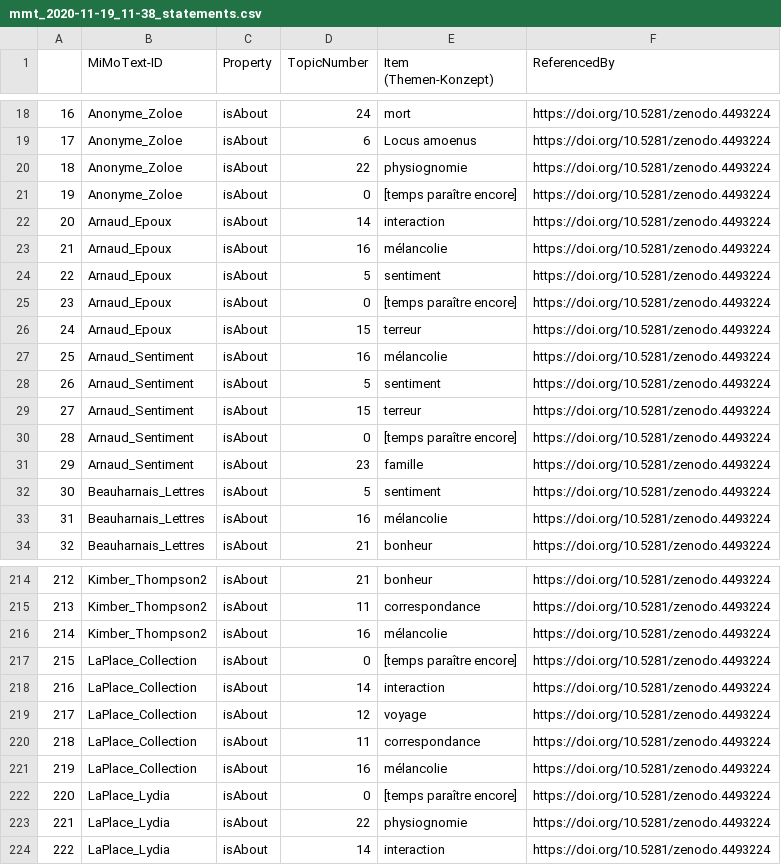
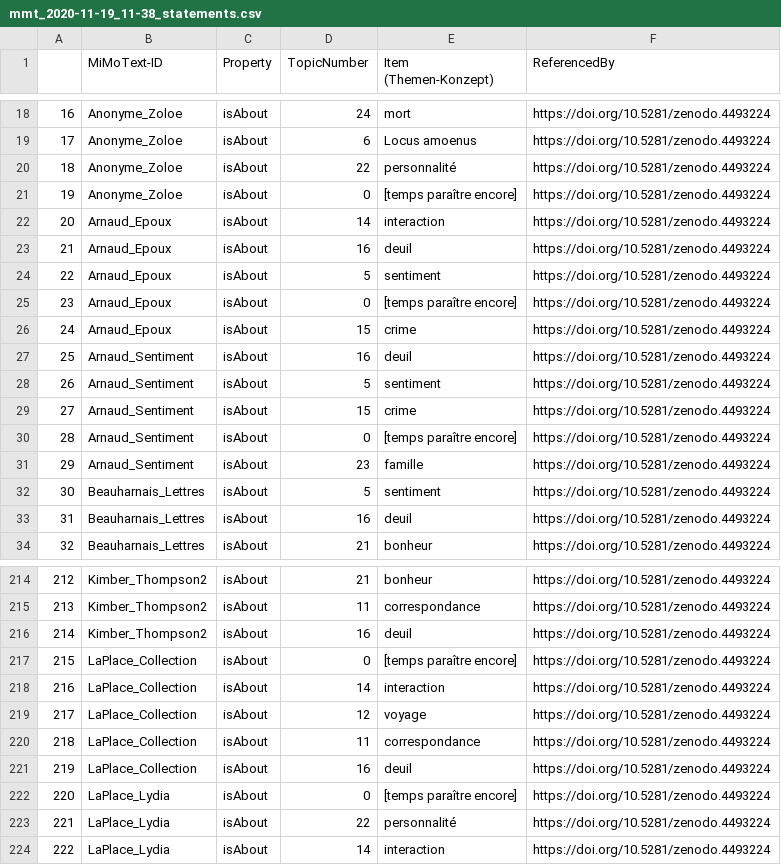
Before and after one commit to MiMoText/topicmodeling, a CSV file: topic statements/mmt_2020-11-19_11-38_statements.csv, drawn as a sheet; only a part is shown, gaps mark what is left out; the diff covers the shown part only.

```diff
--- a/topic statements/mmt_2020-11-19_11-38_statements.csv
+++ b/topic statements/mmt_2020-11-19_11-38_statements.csv
@@ -19,12 +19,12 @@
 17	Anonyme_Zoloe	isAbout	6	Locus amoenus	https://doi.org/10.5281/zenodo.4493224
-18	Anonyme_Zoloe	isAbout	22	physiognomie	https://doi.org/10.5281/zenodo.4493224
+18	Anonyme_Zoloe	isAbout	22	personnalité	https://doi.org/10.5281/zenodo.4493224
 19	Anonyme_Zoloe	isAbout	0	[temps paraître encore]	https://doi.org/10.5281/zenodo.4493224
 20	Arnaud_Epoux	isAbout	14	interaction	https://doi.org/10.5281/zenodo.4493224
-21	Arnaud_Epoux	isAbout	16	mélancolie 	https://doi.org/10.5281/zenodo.4493224
+21	Arnaud_Epoux	isAbout	16	deuil	https://doi.org/10.5281/zenodo.4493224
 22	Arnaud_Epoux	isAbout	5	sentiment	https://doi.org/10.5281/zenodo.4493224
 23	Arnaud_Epoux	isAbout	0	[temps paraître encore]	https://doi.org/10.5281/zenodo.4493224
-24	Arnaud_Epoux	isAbout	15	terreur	https://doi.org/10.5281/zenodo.4493224
-25	Arnaud_Sentiment	isAbout	16	mélancolie 	https://doi.org/10.5281/zenodo.4493224
+24	Arnaud_Epoux	isAbout	15	crime	https://doi.org/10.5281/zenodo.4493224
+25	Arnaud_Sentiment	isAbout	16	deuil	https://doi.org/10.5281/zenodo.4493224
 26	Arnaud_Sentiment	isAbout	5	sentiment	https://doi.org/10.5281/zenodo.4493224
-27	Arnaud_Sentiment	isAbout	15	terreur	https://doi.org/10.5281/zenodo.4493224
+27	Arnaud_Sentiment	isAbout	15	crime	https://doi.org/10.5281/zenodo.4493224
 28	Arnaud_Sentiment	isAbout	0	[temps paraître encore]	https://doi.org/10.5281/zenodo.4493224
@@ -32,3 +32,3 @@
 30	Beauharnais_Lettres	isAbout	5	sentiment	https://doi.org/10.5281/zenodo.4493224
-31	Beauharnais_Lettres	isAbout	16	mélancolie 	https://doi.org/10.5281/zenodo.4493224
+31	Beauharnais_Lettres	isAbout	16	deuil	https://doi.org/10.5281/zenodo.4493224
 32	Beauharnais_Lettres	isAbout	21	bonheur	https://doi.org/10.5281/zenodo.4493224
@@ -215,3 +215,3 @@
 213	Kimber_Thompson2	isAbout	11	correspondance	https://doi.org/10.5281/zenodo.4493224
-214	Kimber_Thompson2	isAbout	16	mélancolie 	https://doi.org/10.5281/zenodo.4493224
+214	Kimber_Thompson2	isAbout	16	deuil	https://doi.org/10.5281/zenodo.4493224
 215	LaPlace_Collection	isAbout	0	[temps paraître encore]	https://doi.org/10.5281/zenodo.4493224
@@ -220,5 +220,5 @@
 218	LaPlace_Collection	isAbout	11	correspondance	https://doi.org/10.5281/zenodo.4493224
-219	LaPlace_Collection	isAbout	16	mélancolie 	https://doi.org/10.5281/zenodo.4493224
+219	LaPlace_Collection	isAbout	16	deuil	https://doi.org/10.5281/zenodo.4493224
 220	LaPlace_Lydia	isAbout	0	[temps paraître encore]	https://doi.org/10.5281/zenodo.4493224
-221	LaPlace_Lydia	isAbout	22	physiognomie	https://doi.org/10.5281/zenodo.4493224
+221	LaPlace_Lydia	isAbout	22	personnalité	https://doi.org/10.5281/zenodo.4493224
 222	LaPlace_Lydia	isAbout	14	interaction	https://doi.org/10.5281/zenodo.4493224
```
Also changed, not shown: 67 edited cells elsewhere in this file, topic statements/topic_label.csv.
